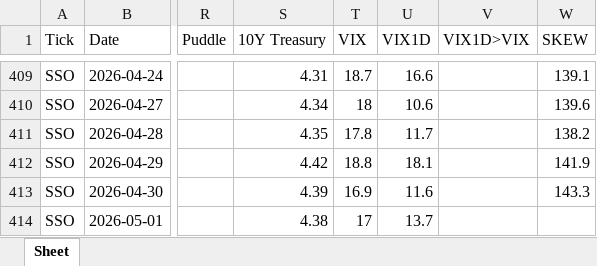
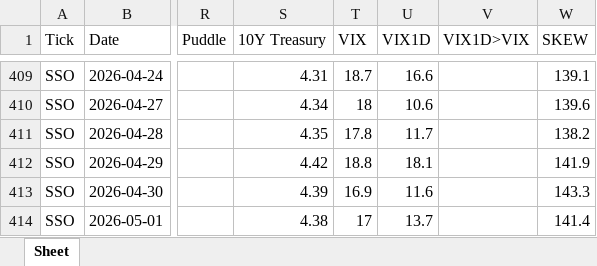
Before and after one commit to jangjb1204-sys/my-python-bot, an Excel workbook: US_stock/SSO_table.xlsx, sheet Sheet, drawn as a sheet; only a part is shown, gaps mark what is left out; values as stored, in another font and other column widths than the file's, no borders; the diff names each change by its address in the sheet, - before the commit and + after, or states it on an @@ line.

```diff
--- a/US_stock/SSO_table.xlsx (sheet Sheet)
+++ b/US_stock/SSO_table.xlsx (sheet Sheet)
-W414 (SKEW): (empty)
+W414 (SKEW): 141.4
```
Also changed, not shown: US_stock/BTGD_table.xlsx, US_stock/FINX_table.xlsx, 15 other files.
